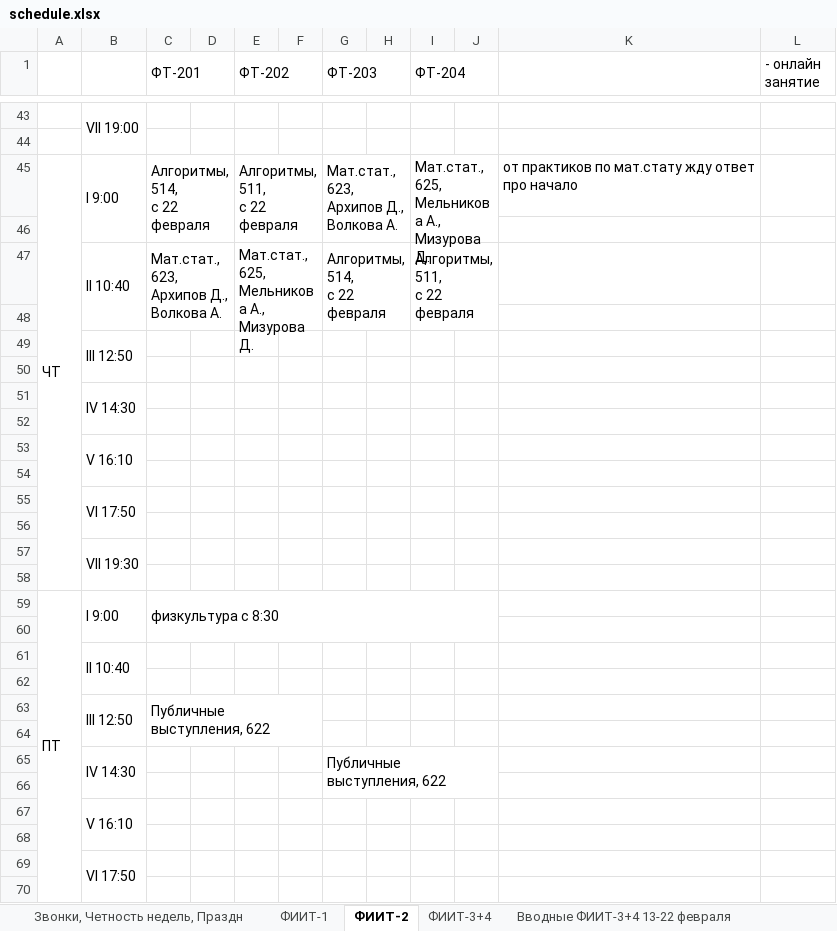
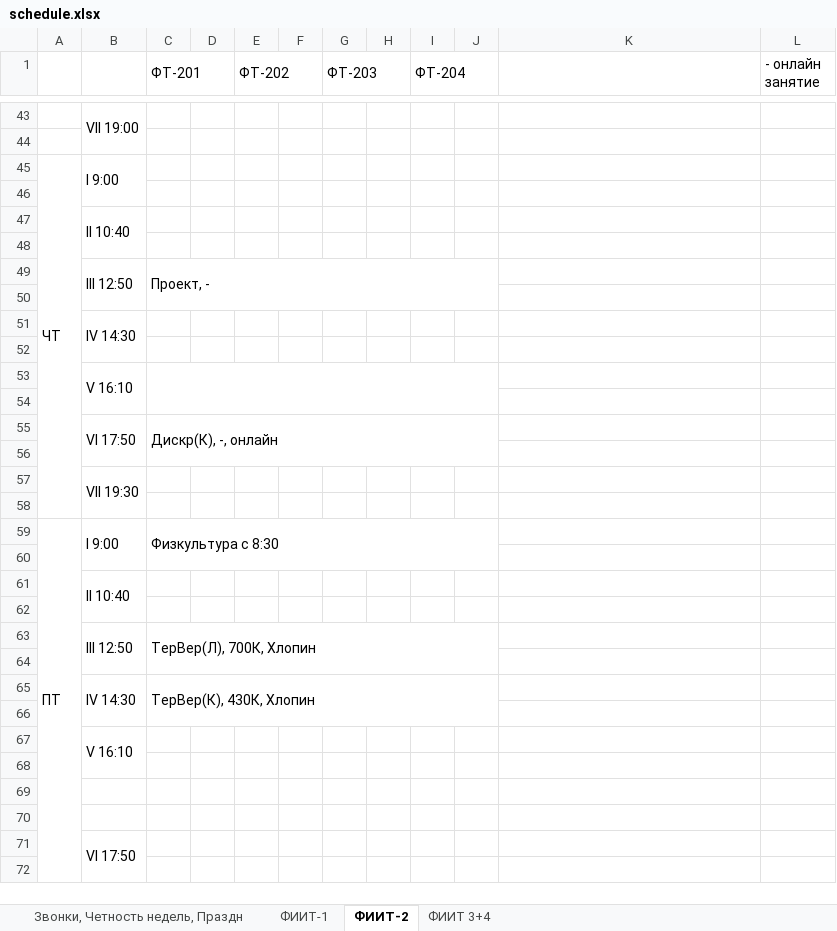
Before and after one commit to belozerov-yaroslav/ft-101-support-bot, an Excel workbook: schedules/schedule.xlsx, sheet ФИИТ-2, drawn as a sheet; only a part is shown, gaps mark what is left out; values as stored, in another font and other column widths than the file's, no cell formats; charts and pictures and conditional formats not drawn; removed rows and columns are numbered as before the commit, all else as after; ↵ is a line break in a cell; the diff covers the shown part only; the diff names each change by its address in the sheet, - before the commit and + after, or states it on an @@ line.

```diff
--- a/schedules/schedule.xlsx (sheet ФИИТ-2)
+++ b/schedules/schedule.xlsx (sheet ФИИТ-2)
-sheet tab: ФИИТ-3+4
+sheet tab: ФИИТ 3+4
-sheet tab: Вводные ФИИТ-3+4 13-22 февраля
-row 45: ЧТ | I 9:00 | Алгоритмы, 514, ↵ с 22 февраля |  | Алгоритмы, 511, ↵ с 22 февраля |  | Мат.стат., 623, ↵ Архипов Д., Волкова А. |  | Мат.стат., 625, ↵ Мельникова А., Мизурова Д. |  | от практиков по мат.стату жду ответ про начало
+row 45: ЧТ | I 9:00
-row 47:  | II 10:40 | Мат.стат., 623, ↵ Архипов Д., Волкова А. |  | Мат.стат., 625, ↵ Мельникова А., Мизурова Д. |  | Алгоритмы, 514, ↵ с 22 февраля |  | Алгоритмы, 511, ↵ с 22 февраля
@@ row 19 moved to row 47: II 10:40 @@
-C49 (ФТ-201): (empty)
+C49 (ФТ-201): Проект, -
+C49:J50 merged
+C53:J54 merged
-C55 (ФТ-201): (empty)
+C55 (ФТ-201): Дискр(К), -, онлайн
+C55:J56 merged
-C59 (ФТ-201): физкультура с 8:30
+C59 (ФТ-201): Физкультура с 8:30
-C63 (ФТ-201): Публичные выступления, 622
+C63 (ФТ-201): ТерВер(Л), 700К, Хлопин
-C63:F64 merged
+C63:J64 merged
-row 65:  | IV 14:30 |  |  |  |  | Публичные выступления, 622
+row 65:  | IV 14:30 | ТерВер(К), 430К, Хлопин
+row 69: (empty)
+row 70: (empty)
```
Also changed, not shown: 25 added rows, 20 removed rows, 12 edited cells and merged cells elsewhere in this sheet, sheet ФИИТ-1, sheet ФИИТ 3+4, sheet Звонки, Четность недель, Праздн, cell formats, formulas that keep their value, charts or pictures, 5 other files.
